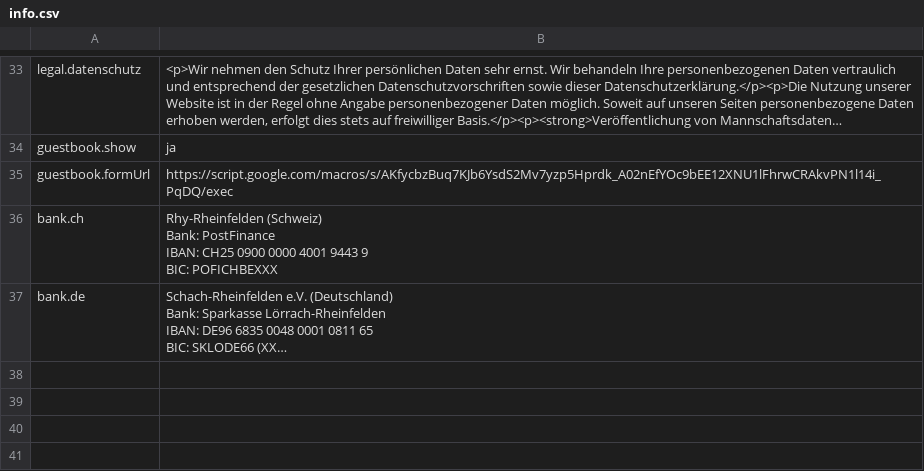
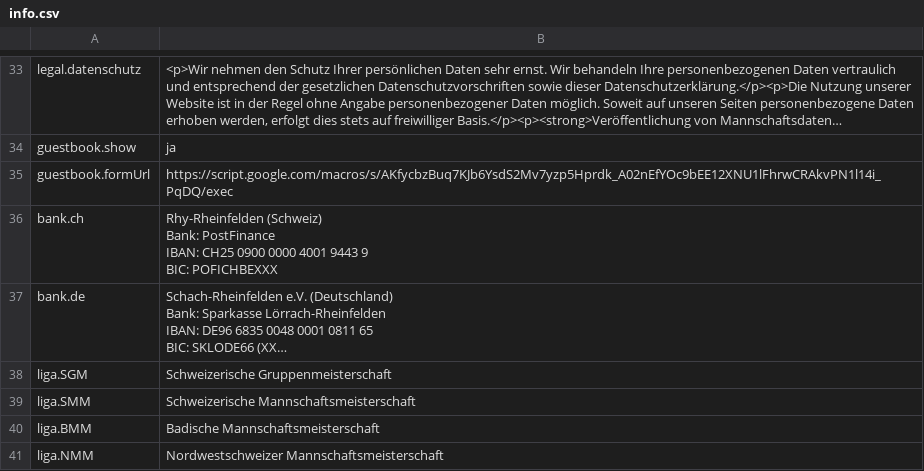
Before and after one commit to Schach-Rheinfelden/schach-rheinfelden.github.io, a CSV file: data/info.csv, drawn as a sheet; only a part is shown, gaps mark what is left out; long unchanged cells end in …; the diff names each change by its address in the sheet, - before the commit and + after, or states it on an @@ line.

Commit message:
Auto-Update via Apps Script: data/info.csv

```diff
--- a/data/info.csv
+++ b/data/info.csv
+row 38: liga.SGM | Schweizerische Gruppenmeisterschaft
+row 39: liga.SMM | Schweizerische Mannschaftsmeisterschaft
+row 40: liga.BMM | Badische Mannschaftsmeisterschaft
+row 41: liga.NMM | Nordwestschweizer Mannschaftsmeisterschaft
```
